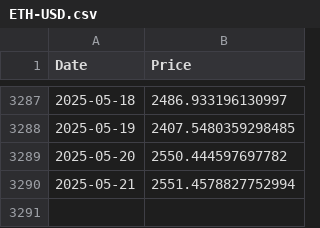
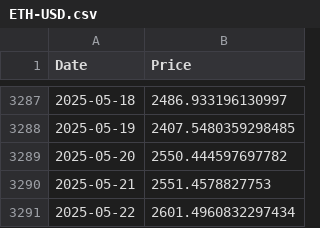
Before and after one commit to mbsuraj/InvestmentsResearch, a CSV file: data/ETH-USD.csv, drawn as a sheet; only a part is shown, gaps mark what is left out.

```diff
--- a/data/ETH-USD.csv
+++ b/data/ETH-USD.csv
@@ -3289,2 +3289,3 @@ Date,Price
 2025-05-20,2550.444597697782
-2025-05-21,2551.4578827752994
+2025-05-21,2551.4578827753
+2025-05-22,2601.4960832297434
```
